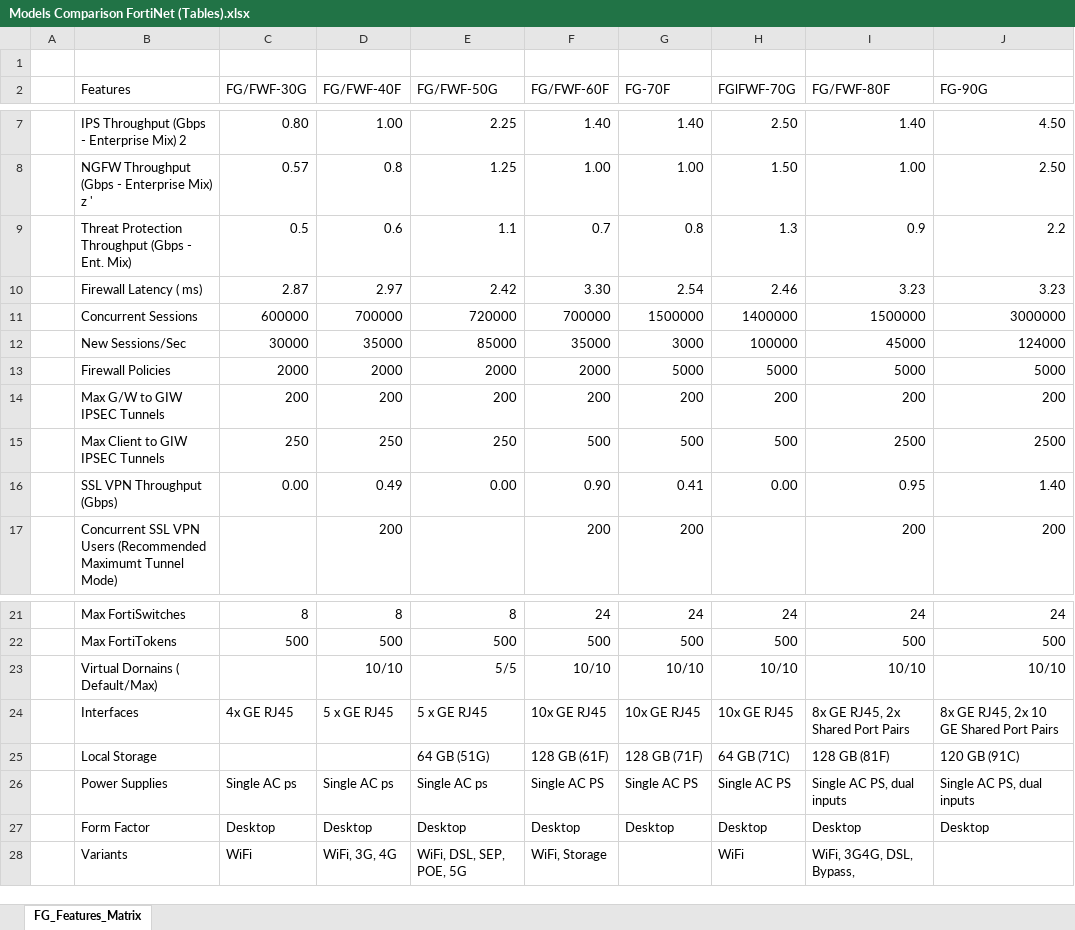
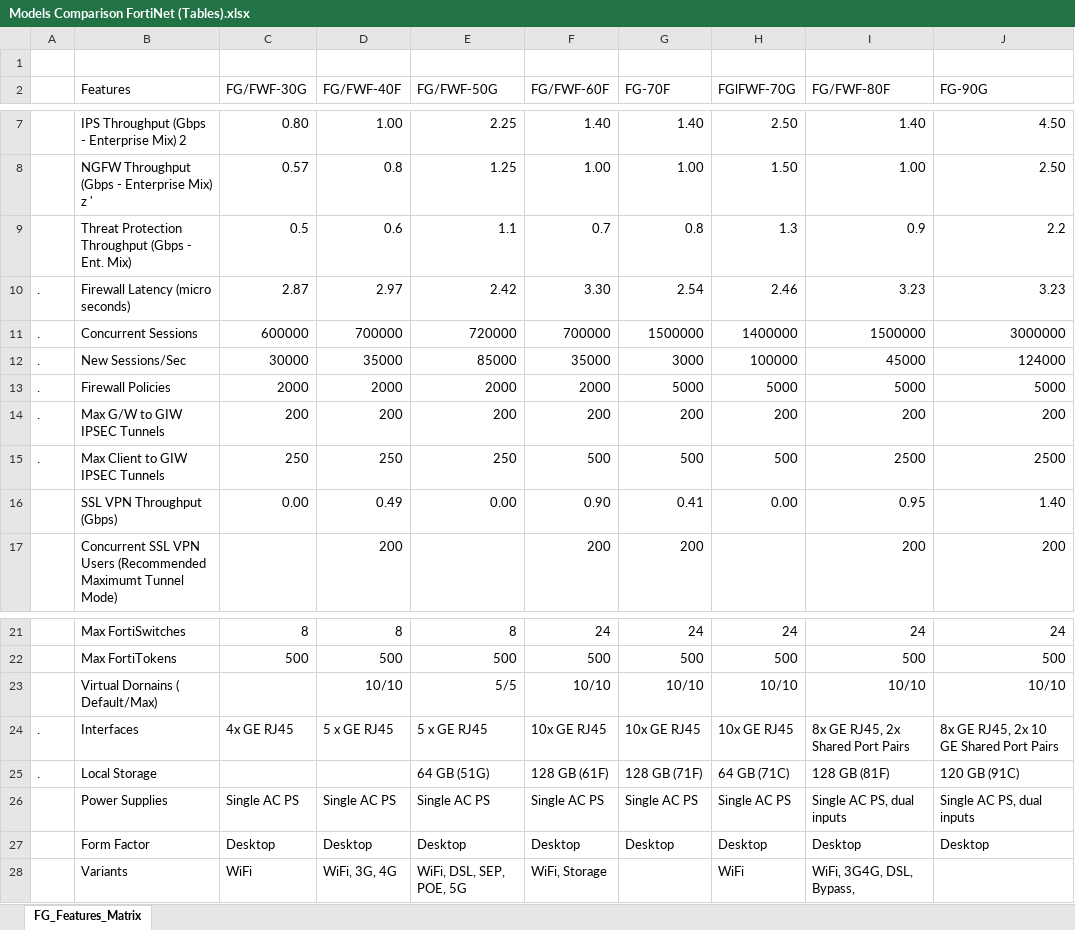
Before and after one commit to fervl017/Fortigate-app, an Excel workbook: Data/Models Comparison FortiNet (Tables).xlsx, sheet FG_Features_Matrix, drawn as a sheet; only a part is shown, gaps mark what is left out; values as stored, in another font and other column widths than the file's, no borders; table styles not drawn; the diff names each change by its address in the sheet, - before the commit and + after, or states it on an @@ line.

Commit message:
Add files via upload

```diff
--- a/Data/Models Comparison FortiNet (Tables).xlsx (sheet FG_Features_Matrix)
+++ b/Data/Models Comparison FortiNet (Tables).xlsx (sheet FG_Features_Matrix)
-A10:A15: (empty)
+A10:A15: .
-B10 (Features): Firewall Latency ( ms)
+B10 (Features): Firewall Latency (micro seconds)
-A24:A25: (empty)
+A24:A25: .
-C26 (FG/FWF-30G): Single AC ps
+C26 (FG/FWF-30G): Single AC PS
-D26 (FG/FWF-40F): Single AC ps
+D26 (FG/FWF-40F): Single AC PS
-E26 (FG/FWF-50G): Single AC ps
+E26 (FG/FWF-50G): Single AC PS
```
